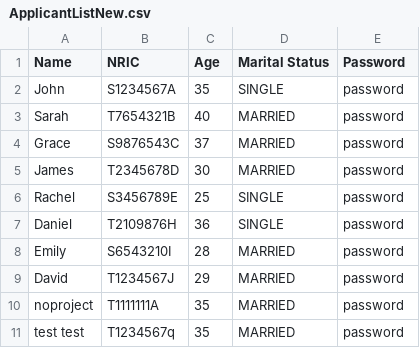
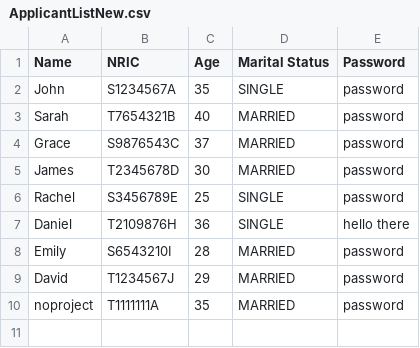
Before and after one commit to shinlu2001/SC2002, a CSV file: SC2002/Project/files/ApplicantListNew.csv, drawn as a sheet.

Commit message:
test snapshots

```diff
--- a/SC2002/Project/files/ApplicantListNew.csv
+++ b/SC2002/Project/files/ApplicantListNew.csv
@@ -6,3 +6,3 @@ James ,T2345678D,30,MARRIED,password
 Rachel ,S3456789E,25,SINGLE,password
-Daniel ,T2109876H,36,SINGLE,password
+Daniel ,T2109876H,36,SINGLE,hello there
 Emily ,S6543210I,28,MARRIED,password
@@ -10,2 +10 @@ David ,T1234567J,29,MARRIED,password
 noproject ,T1111111A,35,MARRIED,password
-test test,T1234567q,35,MARRIED,password
```
Also changed, not shown: 24 other files.
